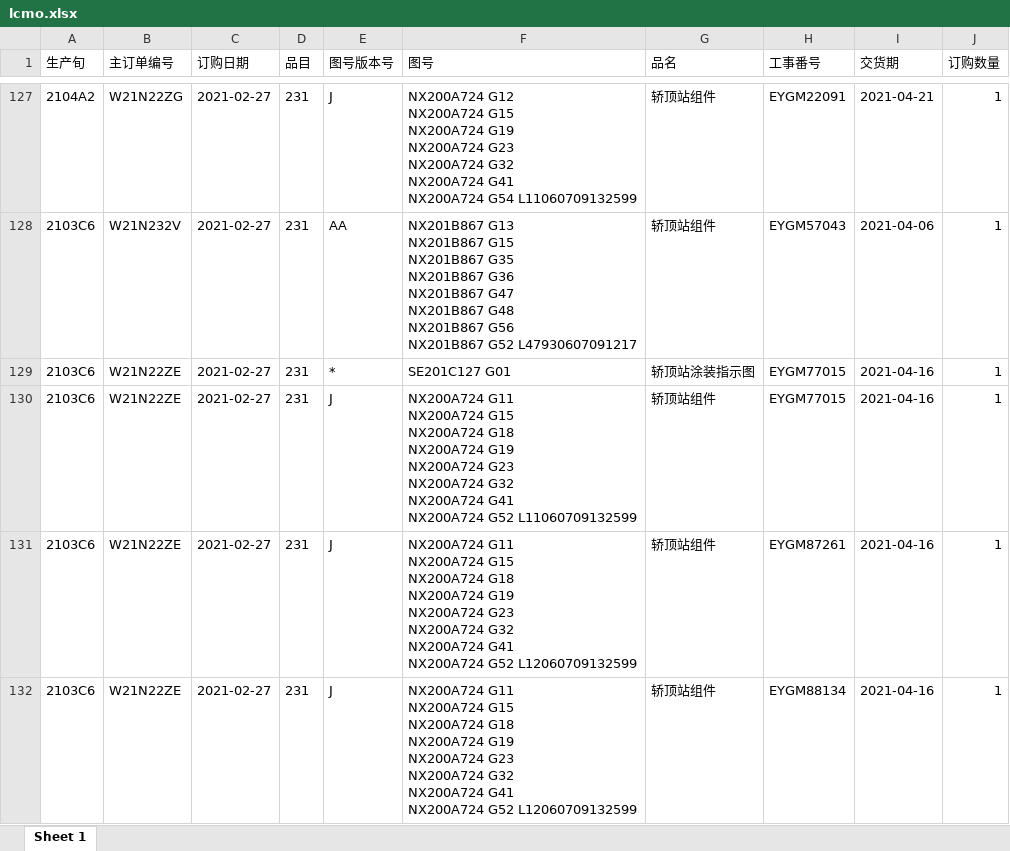
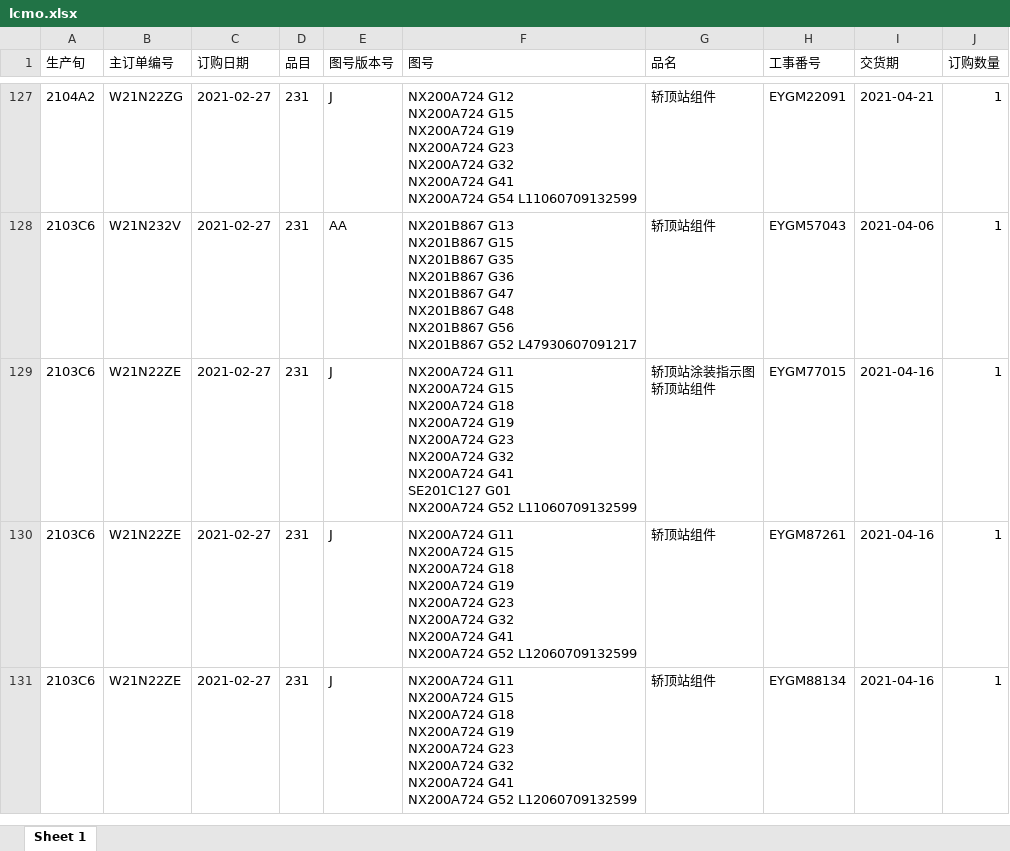
Before and after one commit to takewiki/lcmopkg, an Excel workbook: lcmo.xlsx, sheet Sheet 1, drawn as a sheet; only a part is shown, gaps mark what is left out; values as stored, in another font and other column widths than the file's, no borders; removed rows and columns are numbered as before the commit, all else as after; ↵ is a line break in a cell; the diff names each change by its address in the sheet, - before the commit and + after, or states it on an @@ line.

```diff
--- a/lcmo.xlsx (sheet Sheet 1)
+++ b/lcmo.xlsx (sheet Sheet 1)
-row 129: 2103C6 | W21N22ZE | 2021-02-27 | 231 | * | SE201C127 G01 | 轿顶站涂装指示图 | EYGM77015 | 2021-04-16 | 1
-F129 (图号): …NX200A724 G41 ↵ NX200A724 G52…
+F129 (图号): …NX200A724 G41 ↵ SE201C127 G01 ↵ NX200A724 G52…
-G129 (品名): 轿顶站组件
+G129 (品名): 轿顶站涂装指示图 ↵ 轿顶站组件
```
Also changed, not shown: 2 other files.
